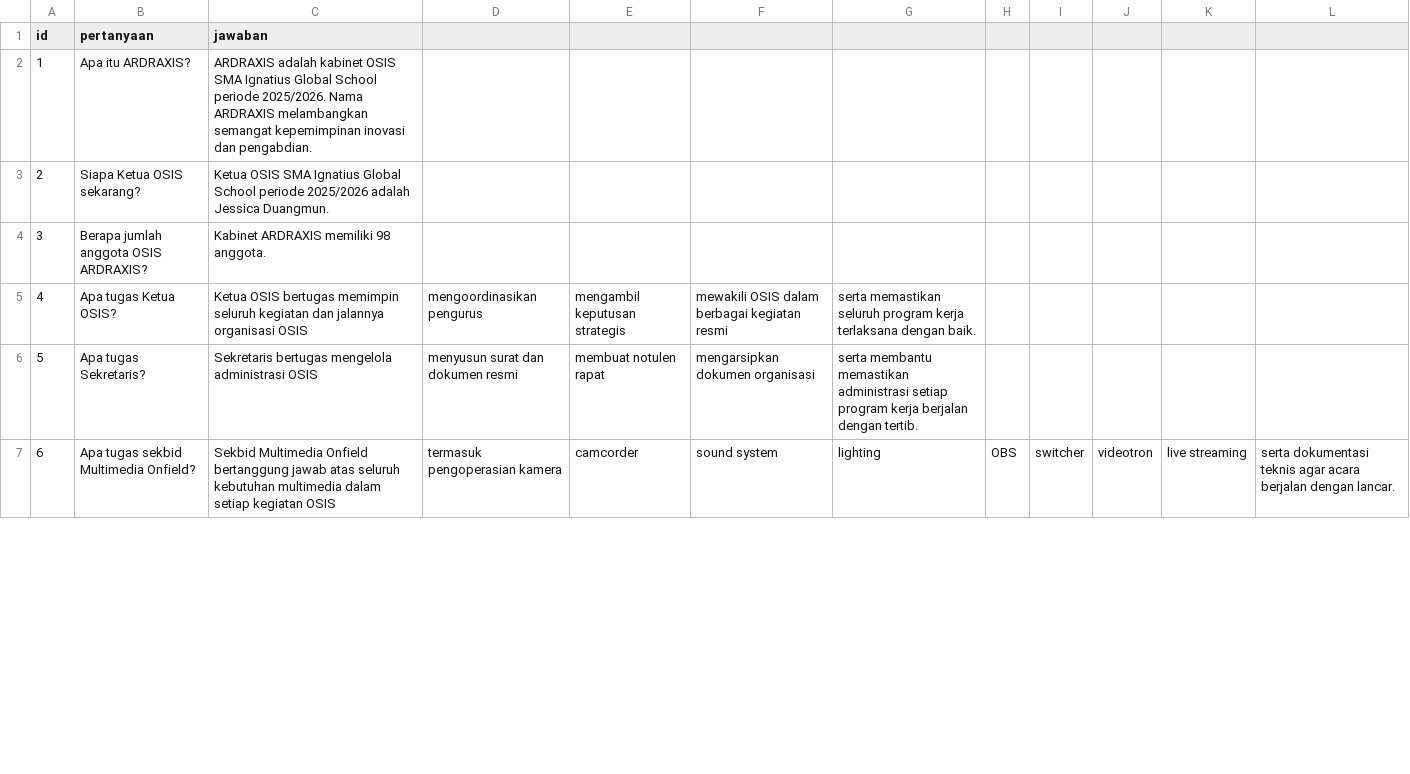
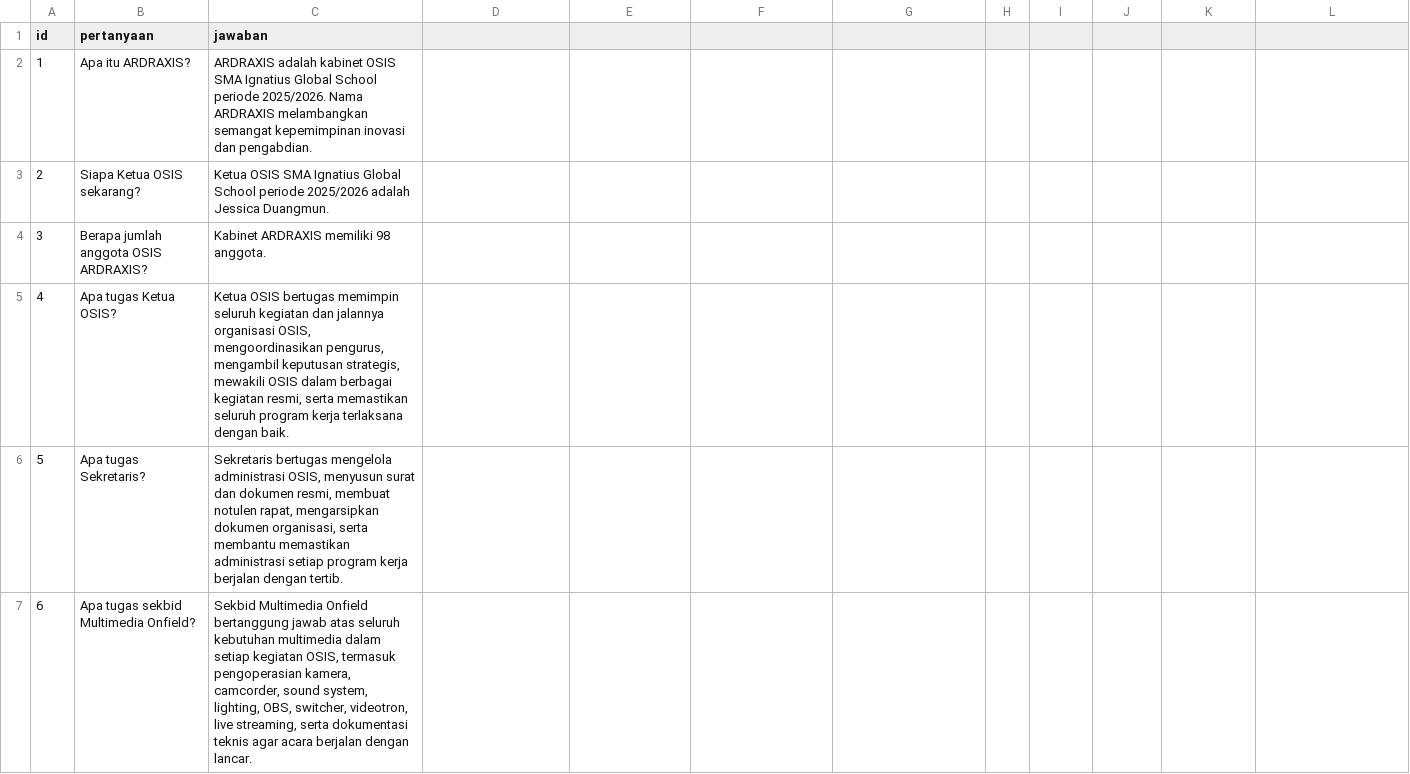
Before and after one commit to Georgearr/ai-web-ardraxis, a CSV file: backend/data/faq.csv, drawn as a sheet; only a part is shown; the diff covers the shown part only.

```diff
--- a/backend/data/faq.csv
+++ b/backend/data/faq.csv
@@ -4,4 +4,4 @@ id,pertanyaan,jawaban
 3,Berapa jumlah anggota OSIS ARDRAXIS?,Kabinet ARDRAXIS memiliki 98 anggota.
-4,Apa tugas Ketua OSIS?,Ketua OSIS bertugas memimpin seluruh kegiatan dan jalannya organisasi OSIS, mengoordinasikan pengurus, mengambil keputusan strategis, mewakili OSIS dalam berbagai kegiatan resmi, serta memastikan seluruh program kerja terlaksana dengan baik.
-5,Apa tugas Sekretaris?,Sekretaris bertugas mengelola administrasi OSIS, menyusun surat dan dokumen resmi, membuat notulen rapat, mengarsipkan dokumen organisasi, serta membantu memastikan administrasi setiap program kerja berjalan dengan tertib.
-6,Apa tugas sekbid Multimedia Onfield?,Sekbid Multimedia Onfield bertanggung jawab atas seluruh kebutuhan multimedia dalam setiap kegiatan OSIS, termasuk pengoperasian kamera, camcorder, sound system, lighting, OBS, switcher, videotron, live streaming, serta dokumentasi teknis agar acara berjalan dengan lancar.
+4,Apa tugas Ketua OSIS?,"Ketua OSIS bertugas memimpin seluruh kegiatan dan jalannya organisasi OSIS, mengoordinasikan pengurus, mengambil keputusan strategis, mewakili OSIS dalam berbagai kegiatan resmi, serta memastikan seluruh program kerja terlaksana dengan baik."
+5,Apa tugas Sekretaris?,"Sekretaris bertugas mengelola administrasi OSIS, menyusun surat dan dokumen resmi, membuat notulen rapat, mengarsipkan dokumen organisasi, serta membantu memastikan administrasi setiap program kerja berjalan dengan tertib."
+6,Apa tugas sekbid Multimedia Onfield?,"Sekbid Multimedia Onfield bertanggung jawab atas seluruh kebutuhan multimedia dalam setiap kegiatan OSIS, termasuk pengoperasian kamera, camcorder, sound system, lighting, OBS, switcher, videotron, live streaming, serta dokumentasi teknis agar acara berjalan dengan lancar."
```
Also changed, not shown: 23 edited cells elsewhere in this file, backend/data/members.csv, 4 other files.
